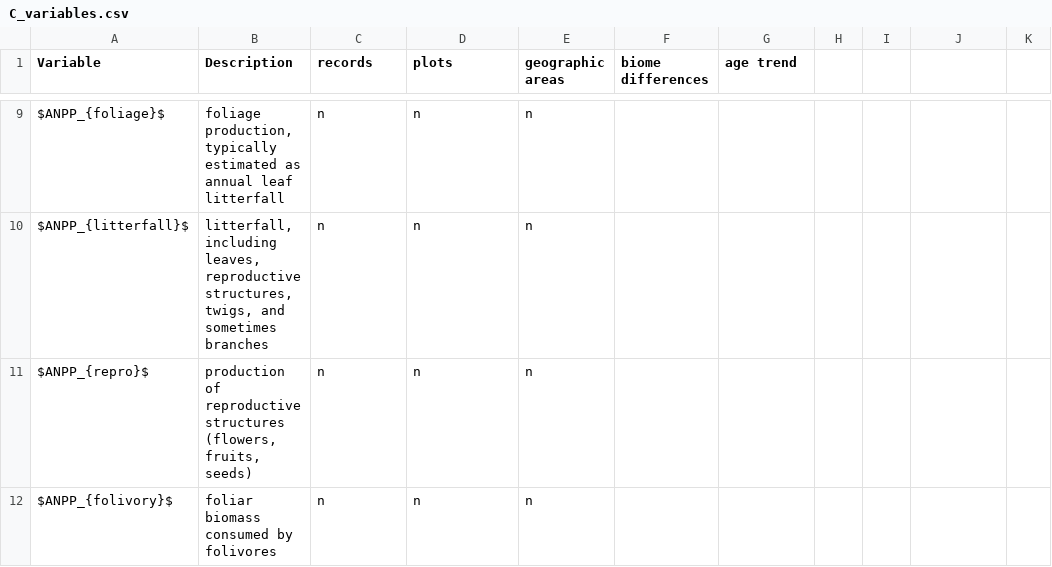
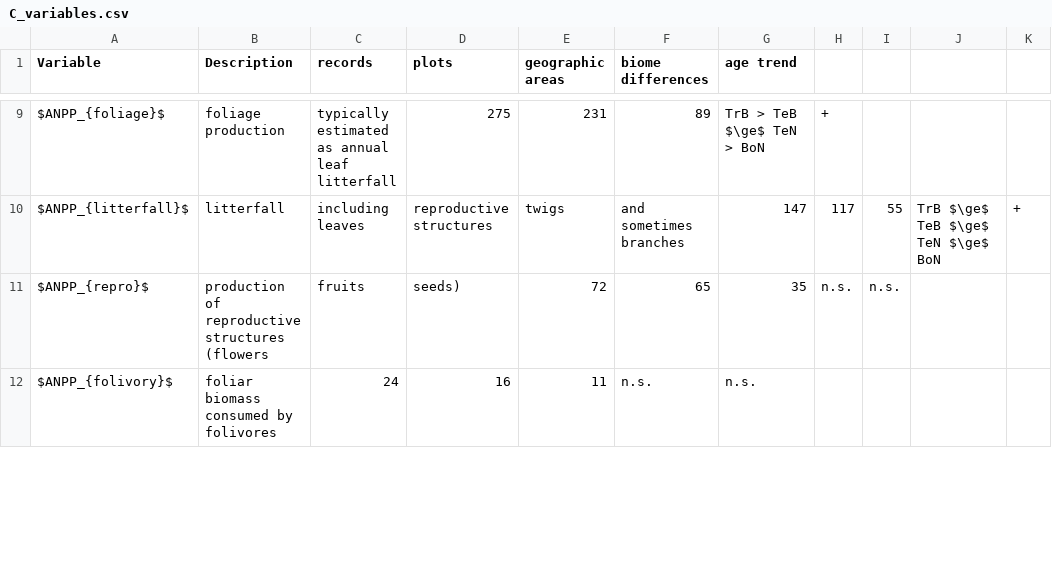
Before and after one commit to forc-db/ERL-review, a CSV file: manuscript/tables_figures/C_variables.csv, drawn as a sheet; only a part is shown, gaps mark what is left out; the diff covers the shown part only; the diff names each change by its address in the sheet, - before the commit and + after, or states it on an @@ line.

```diff
--- a/manuscript/tables_figures/C_variables.csv
+++ b/manuscript/tables_figures/C_variables.csv
-B9 (Description): foliage production, typically estimated as annual leaf litterfall
+B9 (Description): foliage production
-C9 (records): n
+C9 (records): typically estimated as annual leaf litterfall
-D9 (plots): n
+D9 (plots): 275
-E9 (geographic areas): n
+E9 (geographic areas): 231
-F9 (biome differences): (empty)
+F9 (biome differences): 89
-G9 (age trend): (empty)
+G9 (age trend): TrB > TeB $\ge$ TeN > BoN
-H9: (empty)
+H9: +
-B10 (Description): litterfall, including leaves, reproductive structures, twigs, and sometimes branches
+B10 (Description): litterfall
-C10 (records): n
+C10 (records): including leaves
-D10 (plots): n
+D10 (plots): reproductive structures
-E10 (geographic areas): n
+E10 (geographic areas): twigs
-F10 (biome differences): (empty)
+F10 (biome differences): and sometimes branches
-G10 (age trend): (empty)
+G10 (age trend): 147
-H10: (empty)
+H10: 117
-I10: (empty)
+I10: 55
-J10: (empty)
+J10: TrB $\ge$ TeB $\ge$ TeN $\ge$ BoN
-K10: (empty)
+K10: +
-B11 (Description): …reproductive structures (flowers, fruits, seeds)
+B11 (Description): …reproductive structures (flowers
-C11 (records): n
+C11 (records): fruits
-D11 (plots): n
+D11 (plots): seeds)
-E11 (geographic areas): n
+E11 (geographic areas): 72
-F11 (biome differences): (empty)
+F11 (biome differences): 65
-G11 (age trend): (empty)
+G11 (age trend): 35
-H11: (empty)
+H11: n.s.
-I11: (empty)
+I11: n.s.
-C12 (records): n
+C12 (records): 24
-D12 (plots): n
+D12 (plots): 16
-E12 (geographic areas): n
+E12 (geographic areas): 11
-F12 (biome differences): (empty)
+F12 (biome differences): n.s.
-G12 (age trend): (empty)
+G12 (age trend): n.s.
```
Also changed, not shown: 147 edited cells elsewhere in this file.
